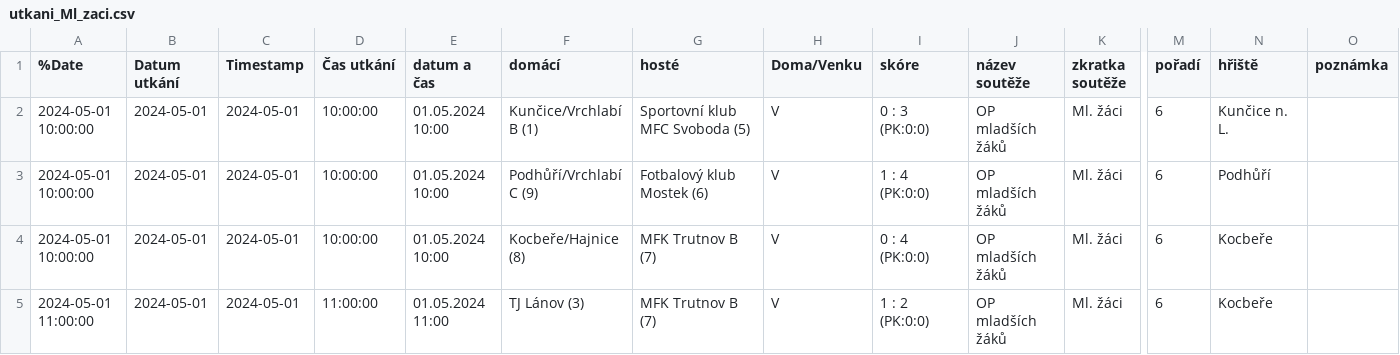
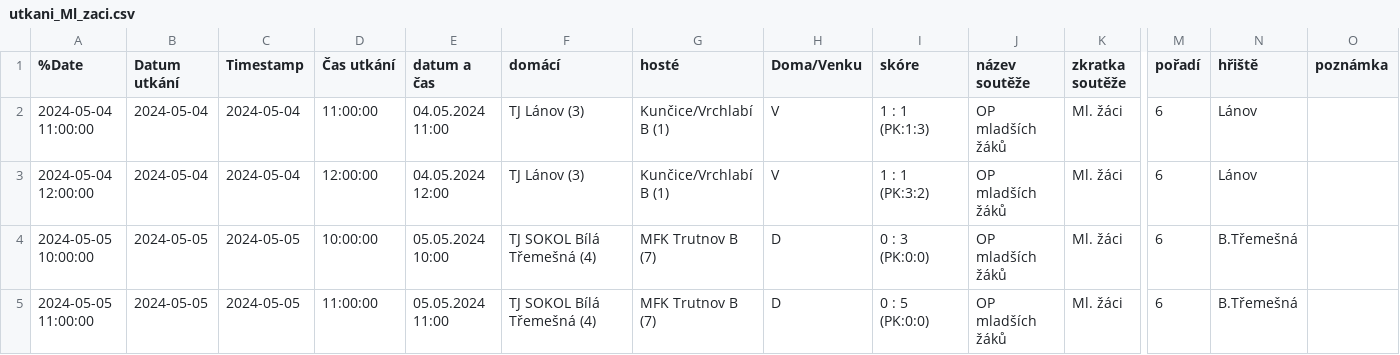
Before and after one commit to MustafaHadzi/bt_matches, a CSV file: utkani_Ml_zaci.csv, drawn as a sheet; only a part is shown, gaps mark what is left out; the diff covers the shown part only; the diff names each change by its address in the sheet, - before the commit and + after, or states it on an @@ line.

```diff
--- a/utkani_Ml_zaci.csv
+++ b/utkani_Ml_zaci.csv
-A2 (%Date): 2024-05-01 10:00:00
+A2 (%Date): 2024-05-04 11:00:00
-B2:B3 (Datum utkání): 2024-05-01
+B2:B3 (Datum utkání): 2024-05-04
-C2:C3 (Timestamp): 2024-05-01
+C2:C3 (Timestamp): 2024-05-04
-D2 (Čas utkání): 10:00:00
+D2 (Čas utkání): 11:00:00
-E2 (datum a čas): 01.05.2024 10:00
+E2 (datum a čas): 04.05.2024 11:00
-F2 (domácí): Kunčice/Vrchlabí B (1)
+F2 (domácí): TJ Lánov (3)
-G2 (hosté): Sportovní klub MFC Svoboda (5)
+G2 (hosté): Kunčice/Vrchlabí B (1)
-I2 (skóre): 0 : 3 (PK:0:0)
+I2 (skóre): 1 : 1 (PK:1:3)
-N2 (hřiště): Kunčice n. L.
+N2 (hřiště): Lánov
-A3 (%Date): 2024-05-01 10:00:00
+A3 (%Date): 2024-05-04 12:00:00
-D3 (Čas utkání): 10:00:00
+D3 (Čas utkání): 12:00:00
-E3 (datum a čas): 01.05.2024 10:00
+E3 (datum a čas): 04.05.2024 12:00
-F3 (domácí): Podhůří/Vrchlabí C (9)
+F3 (domácí): TJ Lánov (3)
-G3 (hosté): Fotbalový klub Mostek (6)
+G3 (hosté): Kunčice/Vrchlabí B (1)
-I3 (skóre): 1 : 4 (PK:0:0)
+I3 (skóre): 1 : 1 (PK:3:2)
-N3 (hřiště): Podhůří
+N3 (hřiště): Lánov
-A4 (%Date): 2024-05-01 10:00:00
+A4 (%Date): 2024-05-05 10:00:00
-B4:B5 (Datum utkání): 2024-05-01
+B4:B5 (Datum utkání): 2024-05-05
-C4:C5 (Timestamp): 2024-05-01
+C4:C5 (Timestamp): 2024-05-05
-E4 (datum a čas): 01.05.2024 10:00
+E4 (datum a čas): 05.05.2024 10:00
-F4 (domácí): Kocbeře/Hajnice (8)
+F4 (domácí): TJ SOKOL Bílá Třemešná (4)
-H4:H5 (Doma/Venku): V
+H4:H5 (Doma/Venku): D
-I4 (skóre): 0 : 4 (PK:0:0)
+I4 (skóre): 0 : 3 (PK:0:0)
-N4:N5 (hřiště): Kocbeře
+N4:N5 (hřiště): B.Třemešná
-A5 (%Date): 2024-05-01 11:00:00
+A5 (%Date): 2024-05-05 11:00:00
-E5 (datum a čas): 01.05.2024 11:00
+E5 (datum a čas): 05.05.2024 11:00
-F5 (domácí): TJ Lánov (3)
+F5 (domácí): TJ SOKOL Bílá Třemešná (4)
-I5 (skóre): 1 : 2 (PK:0:0)
+I5 (skóre): 0 : 5 (PK:0:0)
```
Also changed, not shown: 1 added row, 2 removed rows and 24 edited cells elsewhere in this file.
